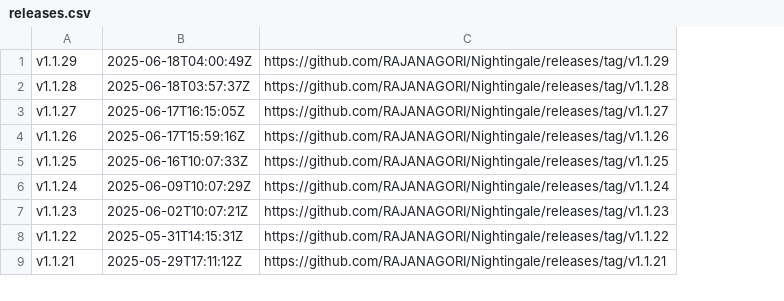
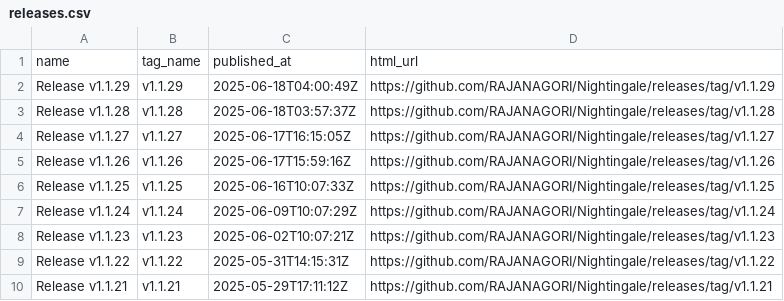
Before and after one commit to OWASP/www-project-nightingale, a CSV file: releases.csv, drawn as a sheet; only a part is shown; addresses are those after the commit; the diff names each change by its address in the sheet, - before the commit and + after, or states it on an @@ line.

```diff
--- a/releases.csv
+++ b/releases.csv
+column A, rows 2-10: Release v1.1.29 | Release v1.1.28 | Release v1.1.27 | Release v1.1.26 | Release v1.1.25 | Release v1.1.24 | Release v1.1.23 | Release v1.1.22 | Release v1.1.21
+row 1: name | tag_name | published_at | html_url
```
